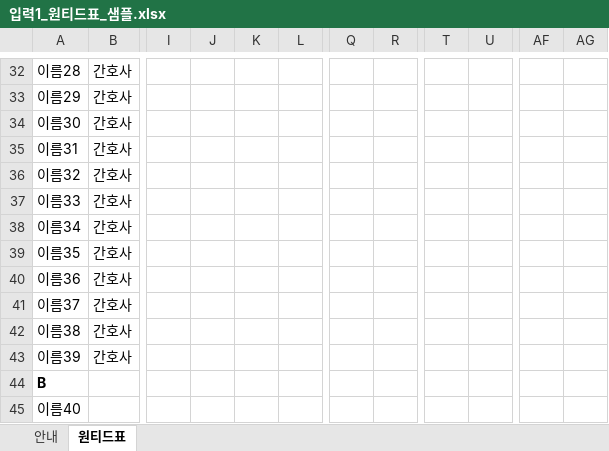
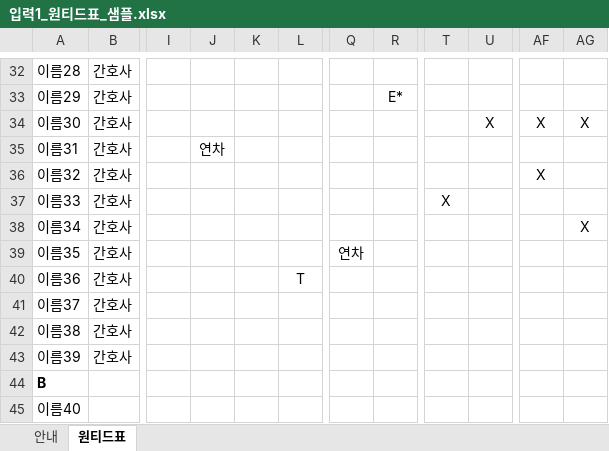
Before and after one commit to socialm2/schedule02_app, an Excel workbook: templates/입력1_원티드표_샘플.xlsx, sheet 원티드표, drawn as a sheet; only a part is shown, gaps mark what is left out; values as stored, in another font and other column widths than the file's, no borders; the diff covers the shown part only; the diff names each change by its address in the sheet, - before the commit and + after, or states it on an @@ line.

```diff
--- a/templates/입력1_원티드표_샘플.xlsx (sheet 원티드표)
+++ b/templates/입력1_원티드표_샘플.xlsx (sheet 원티드표)
-R33: (empty)
+R33: E*
-U34: (empty)
+U34: X
-AF34: (empty)
+AF34: X
-AG34: (empty)
+AG34: X
-J35: (empty)
+J35: 연차
-AF36: (empty)
+AF36: X
-T37: (empty)
+T37: X
-AG38: (empty)
+AG38: X
-Q39: (empty)
+Q39: 연차
-L40: (empty)
+L40: T
```
Also changed, not shown: 31 edited cells elsewhere in this sheet, 3 other files.
